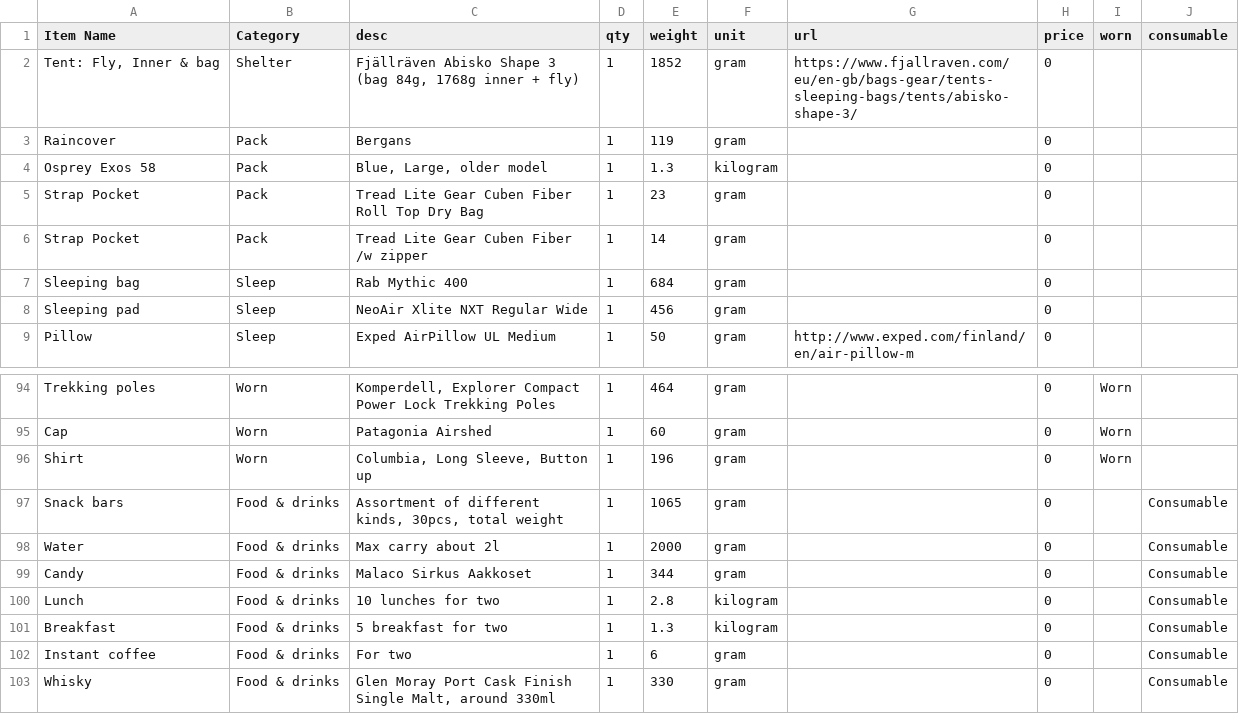
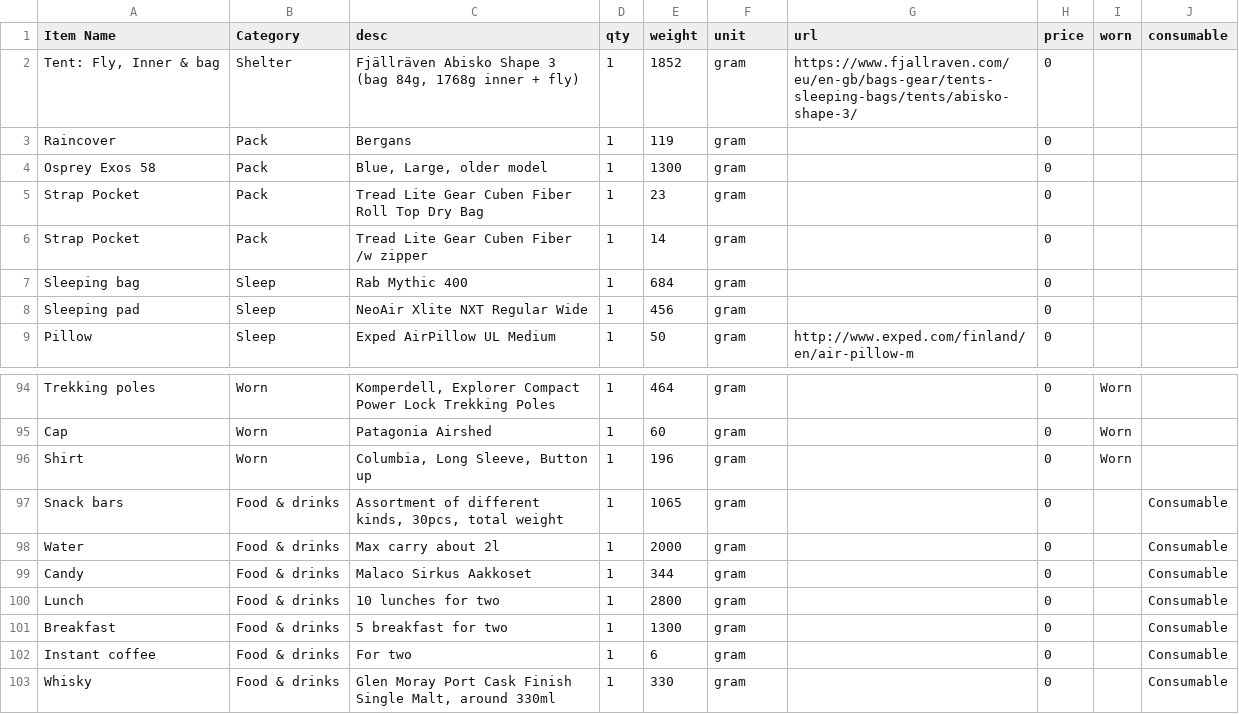
Before and after one commit to Sandmania/hikingtrips, a CSV file: paistunturi2024/Paistunturi_2024.csv, drawn as a sheet; only a part is shown, gaps mark what is left out.

```diff
--- a/paistunturi2024/Paistunturi_2024.csv
+++ b/paistunturi2024/Paistunturi_2024.csv
@@ -3,3 +3,3 @@ Item Name,Category,desc,qty,weight,unit,url,price,worn,consumable
 Raincover,Pack,Bergans,1,119,gram,,0,,
-Osprey Exos 58,Pack,"Blue, Large, older model",1,1.3,kilogram,,0,,
+Osprey Exos 58,Pack,"Blue, Large, older model",1,1300,gram,,0,,
 Strap Pocket,Pack,Tread Lite Gear Cuben Fiber Roll Top Dry Bag,1,23,gram,,0,,
@@ -99,4 +99,4 @@ Water,Food & drinks,Max carry about 2l,1,2000,gram,,0,,Consumable
 Candy,Food & drinks,Malaco Sirkus Aakkoset,1,344,gram,,0,,Consumable
-Lunch,Food & drinks,10 lunches for two,1,2.8,kilogram,,0,,Consumable
-Breakfast,Food & drinks,5 breakfast for two,1,1.3,kilogram,,0,,Consumable
+Lunch,Food & drinks,10 lunches for two,1,2800,gram,,0,,Consumable
+Breakfast,Food & drinks,5 breakfast for two,1,1300,gram,,0,,Consumable
 Instant coffee,Food & drinks,For two,1,6,gram,,0,,Consumable
```
Also changed, not shown: muotka2025/lighterpack.csv, 3 other files.
